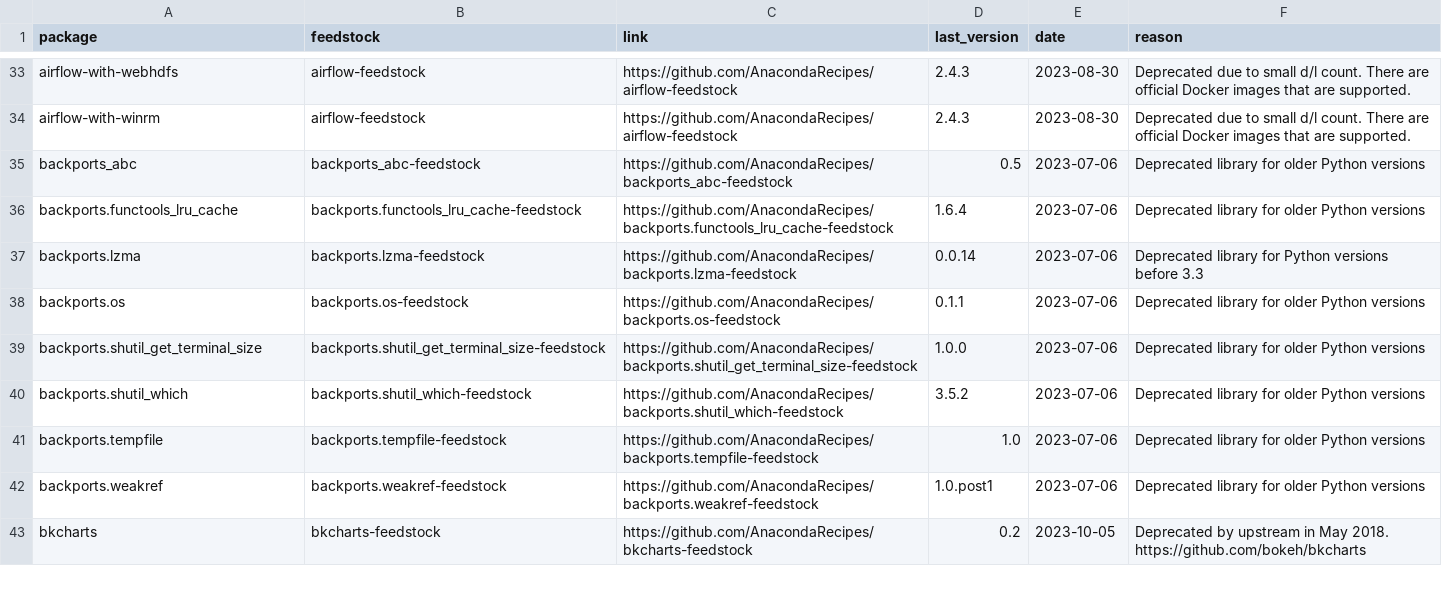
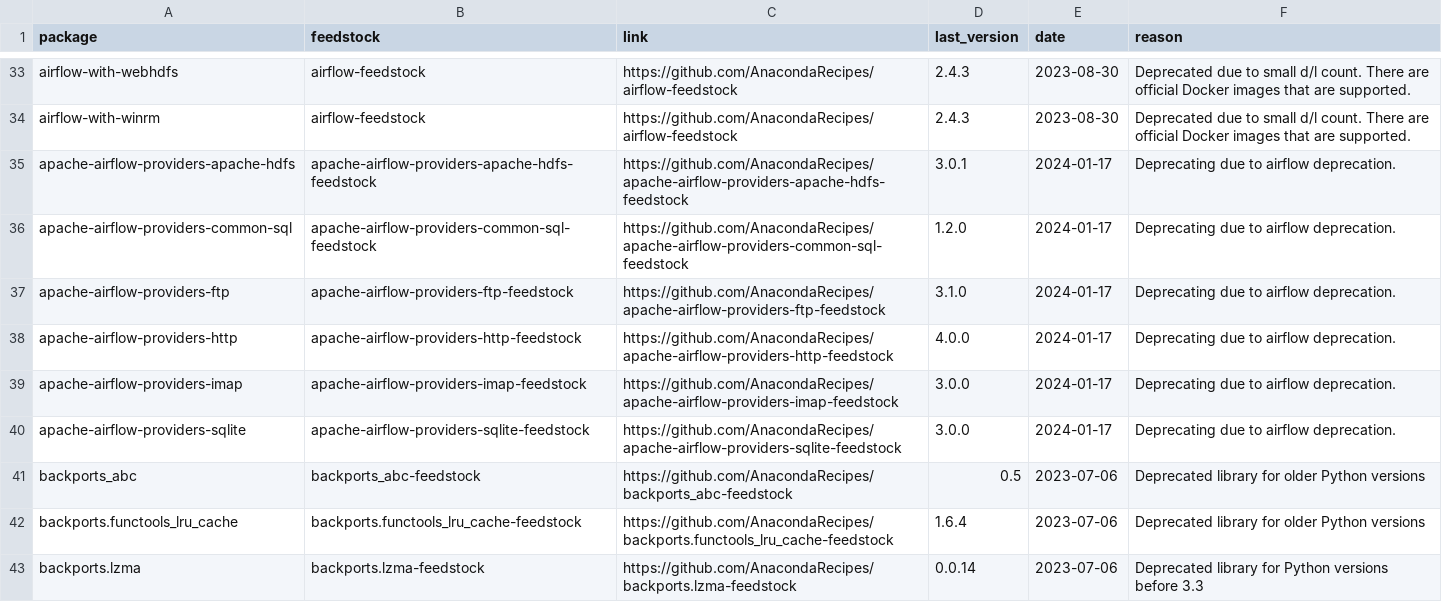
Before and after one commit to AnacondaRecipes/aggregate-deprecated, a CSV file: deprecated.csv, drawn as a sheet; only a part is shown, gaps mark what is left out; the shorter side is filled out with more unchanged rows.

Commit message:
Removing the rest of airflow extensions.

```diff
--- a/deprecated.csv
+++ b/deprecated.csv
@@ -34,2 +34,8 @@ airflow-with-webhdfs,airflow-feedstock,https://github.com/AnacondaRecipes/airflo
 airflow-with-winrm,airflow-feedstock,https://github.com/AnacondaRecipes/airflow-feedstock,2.4.3,2023-08-30,"Deprecated due to small d/l count. There are official Docker images that are supported."
+apache-airflow-providers-apache-hdfs,apache-airflow-providers-apache-hdfs-feedstock,https://github.com/AnacondaRecipes/apache-airflow-providers-apache-hdfs-feedstock,3.0.1,2024-01-17,"Deprecating due to airflow deprecation."
+apache-airflow-providers-common-sql, apache-airflow-providers-common-sql-feedstock,https://github.com/AnacondaRecipes/apache-airflow-providers-common-sql-feedstock,1.2.0,2024-01-17,"Deprecating due to airflow deprecation."
+apache-airflow-providers-ftp,apache-airflow-providers-ftp-feedstock,https://github.com/AnacondaRecipes/apache-airflow-providers-ftp-feedstock,3.1.0,2024-01-17,"Deprecating due to airflow deprecation."
+apache-airflow-providers-http,apache-airflow-providers-http-feedstock,https://github.com/AnacondaRecipes/apache-airflow-providers-http-feedstock,4.0.0,2024-01-17,"Deprecating due to airflow deprecation."
+apache-airflow-providers-imap,apache-airflow-providers-imap-feedstock,https://github.com/AnacondaRecipes/apache-airflow-providers-imap-feedstock,3.0.0,2024-01-17,"Deprecating due to airflow deprecation."
+apache-airflow-providers-sqlite,apache-airflow-providers-sqlite-feedstock,https://github.com/AnacondaRecipes/apache-airflow-providers-sqlite-feedstock,3.0.0,2024-01-17,"Deprecating due to airflow deprecation."
 backports_abc,backports_abc-feedstock,https://github.com/AnacondaRecipes/backports_abc-feedstock,0.5,2023-07-06,"Deprecated library for older Python versions"
```
